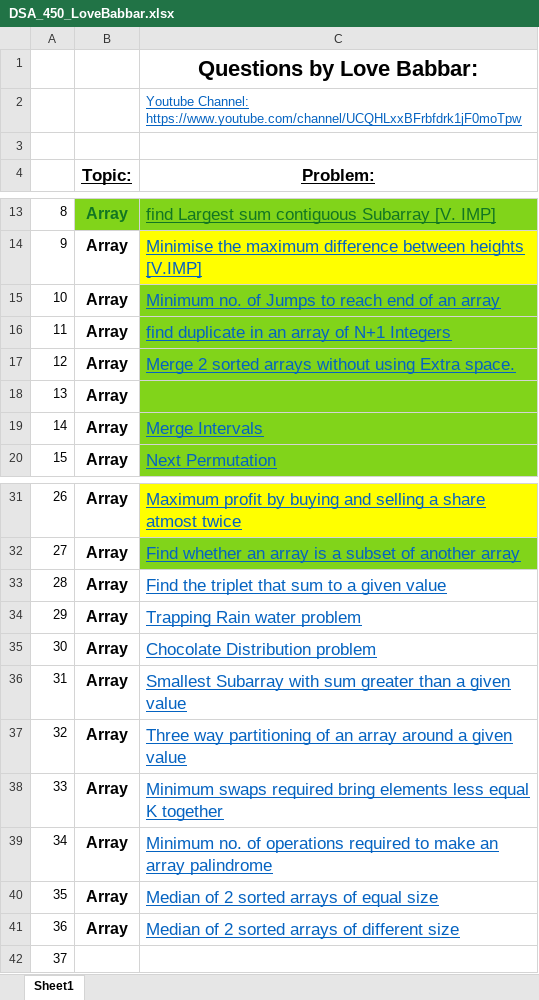
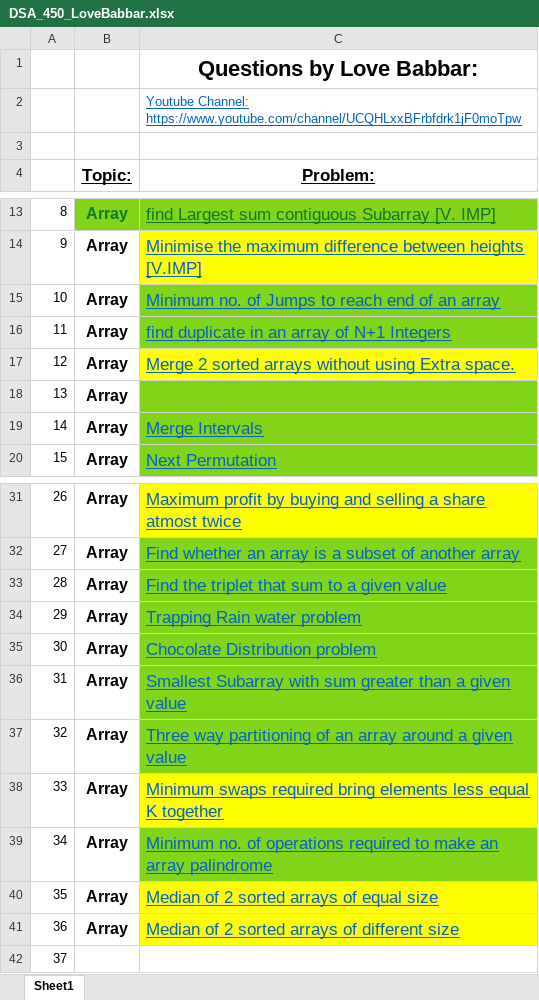
Before and after one commit to yvs2701/Yashv-DSA-repo, an Excel workbook: Resources/DSA_450_LoveBabbar.xlsx, sheet Sheet1, drawn as a sheet; only a part is shown, gaps mark what is left out; values as stored, in another font and other column widths than the file's, no borders; the diff names each change by its address in the sheet, - before the commit and + after, or states it on an @@ line.

Commit message:
completed array DSA questions

```diff
--- a/Resources/DSA_450_LoveBabbar.xlsx (sheet Sheet1)
+++ b/Resources/DSA_450_LoveBabbar.xlsx (sheet Sheet1)
-C17 fill: #81D41A
+C17 fill: #FFFF00
-C33:C37 fill: none
+C33:C37 fill: #81D41A
-C38 fill: none
+C38 fill: #FFFF00
-C39 fill: none
+C39 fill: #81D41A
-C40:C41 fill: none
+C40:C41 fill: #FFFF00
```
